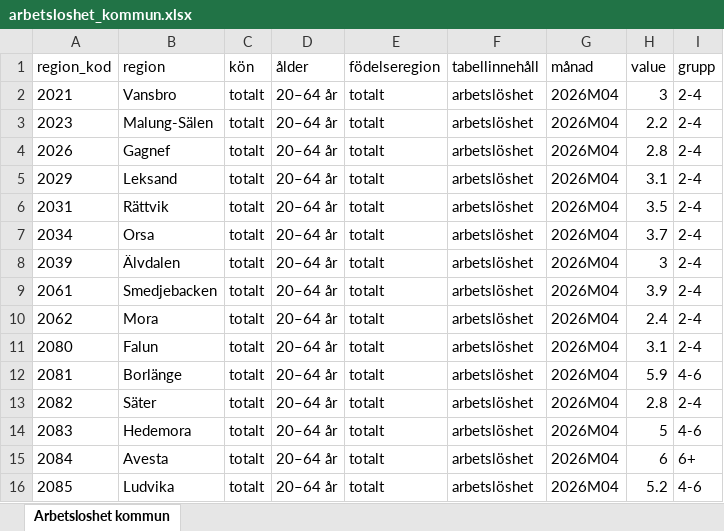
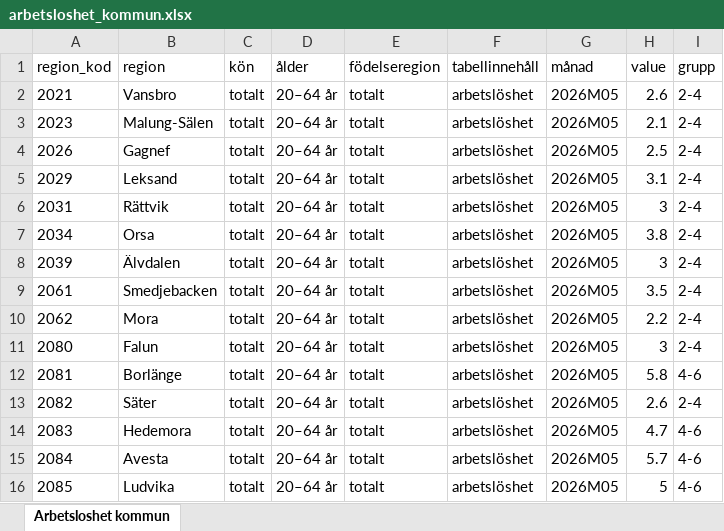
Before and after one commit to Region-Dalarna/laget_i_Dalarna, an Excel workbook: Data/arbetsloshet_kommun.xlsx, sheet Arbetsloshet kommun, drawn as a sheet; values as stored, in another font and other column widths than the file's, no borders; the diff names each change by its address in the sheet, - before the commit and + after, or states it on an @@ line.

```diff
--- a/Data/arbetsloshet_kommun.xlsx (sheet Arbetsloshet kommun)
+++ b/Data/arbetsloshet_kommun.xlsx (sheet Arbetsloshet kommun)
-G2:G16 (månad): 2026M04
+G2:G16 (månad): 2026M05
-H2 (value): 3
+H2 (value): 2.6
-H3 (value): 2.2
+H3 (value): 2.1
-H4 (value): 2.8
+H4 (value): 2.5
-H6 (value): 3.5
+H6 (value): 3
-H7 (value): 3.7
+H7 (value): 3.8
-H9 (value): 3.9
+H9 (value): 3.5
-H10 (value): 2.4
+H10 (value): 2.2
-H11 (value): 3.1
+H11 (value): 3
-H12 (value): 5.9
+H12 (value): 5.8
-H13 (value): 2.8
+H13 (value): 2.6
-H14 (value): 5
+H14 (value): 4.7
-H15 (value): 6
+H15 (value): 5.7
-I15 (grupp): 6+
+I15 (grupp): 4-6
-H16 (value): 5.2
+H16 (value): 5
```
Also changed, not shown: 25 other files.
